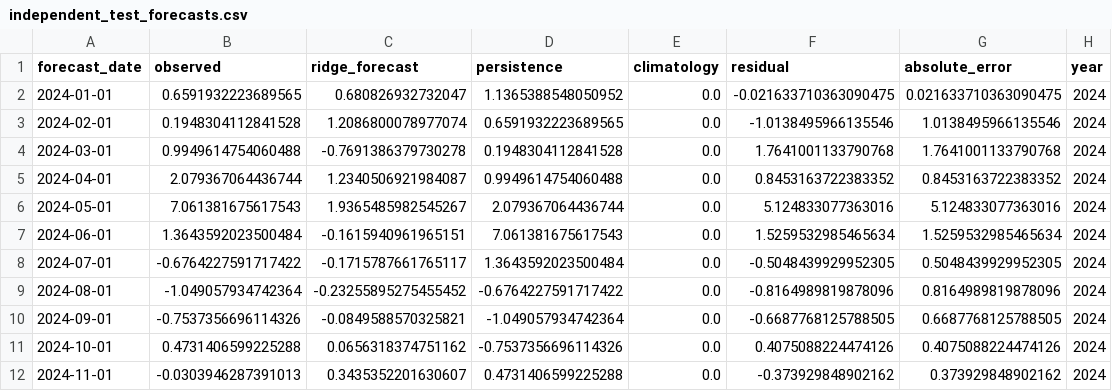
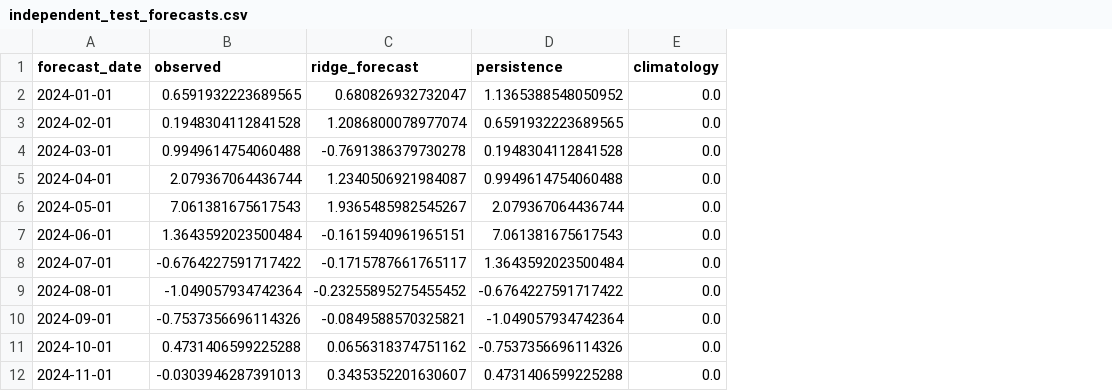
Before and after one commit to Paradise-theking/Eswatini-Water-Stress-ML, a CSV file: outputs/independent_test_forecasts.csv, drawn as a sheet; only a part is shown; the diff names each change by its address in the sheet, - before the commit and + after, or states it on an @@ line.

```diff
--- a/outputs/independent_test_forecasts.csv
+++ b/outputs/independent_test_forecasts.csv
-column F (residual), rows 2-12: -0.021633710363090475 | -1.0138495966135546 | 1.7641001133790768 | 0.8453163722383352 | 5.124833077363016 | 1.5259532985465634 | -0.5048439929952305 | -0.8164989819878096 | -0.6687768125788505 | 0.4075088224474126 | -0.373929848902162
-column G (absolute_error), rows 2-12: 0.021633710363090475 | 1.0138495966135546 | 1.7641001133790768 | 0.8453163722383352 | 5.124833077363016 | 1.5259532985465634 | 0.5048439929952305 | 0.8164989819878096 | 0.6687768125788505 | 0.4075088224474126 | 0.373929848902162
-column H (year), rows 2-12: all 2024
```
Also changed, not shown: data/processed/mnjoli_water_stress_ml_dataset.csv, 4 other files.
